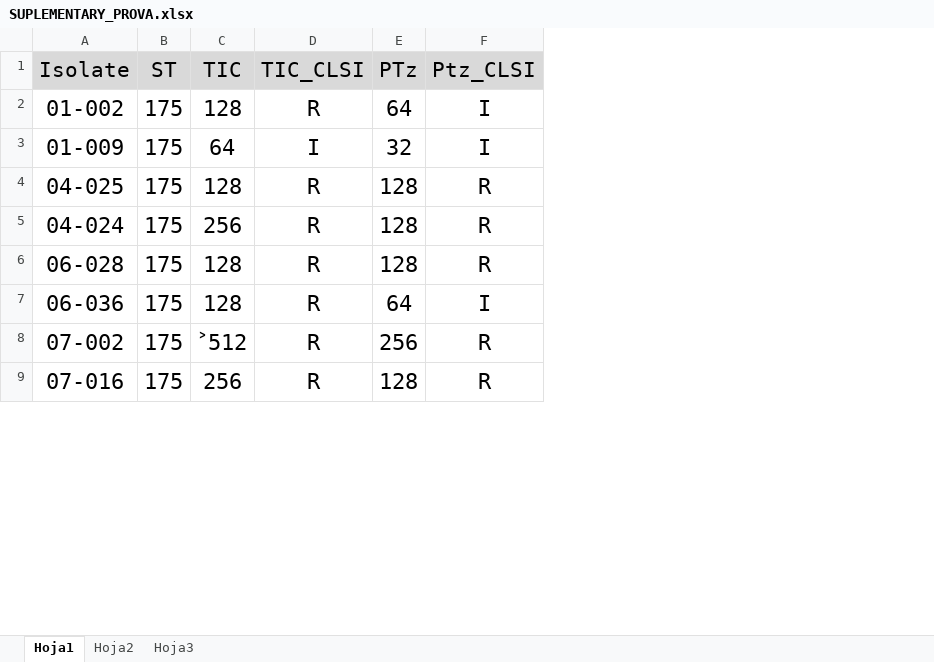
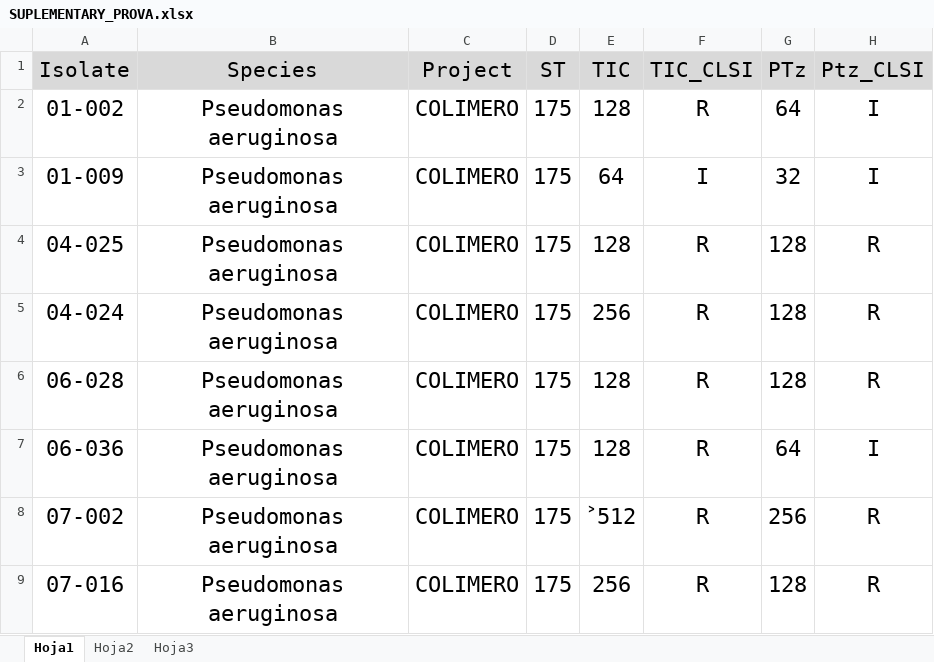
Before and after one commit to Steppewolff/BBDD_Ps, an Excel workbook: FuentesInformacion/SUPLEMENTARY_PROVA.xlsx, sheet Hoja1, drawn as a sheet; only a part is shown; values as stored, in another font and other column widths than the file's, no borders; the diff names each change by its address in the sheet, - before the commit and + after, or states it on an @@ line.

Commit message:
Añadidos documentos sobre tablas de breakpoints y v14 de EUCAST en formatos calculado en excel y json

```diff
--- a/FuentesInformacion/SUPLEMENTARY_PROVA.xlsx (sheet Hoja1)
+++ b/FuentesInformacion/SUPLEMENTARY_PROVA.xlsx (sheet Hoja1)
+column B (Species), rows 2-9: all Pseudomonas aeruginosa
+column C (Project), rows 2-9: all COLIMERO
```
Also changed, not shown: formulas that keep their value, 12 other files.
